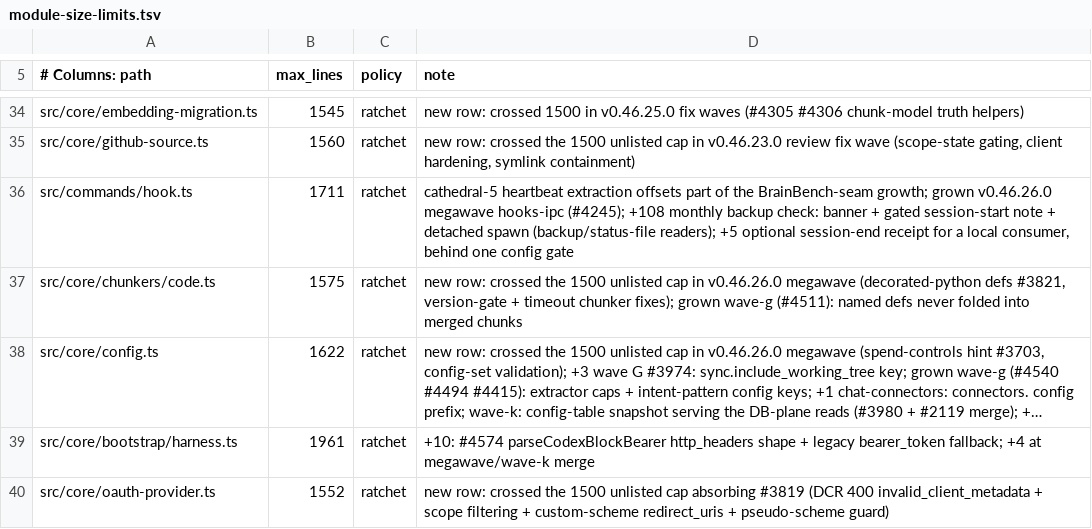
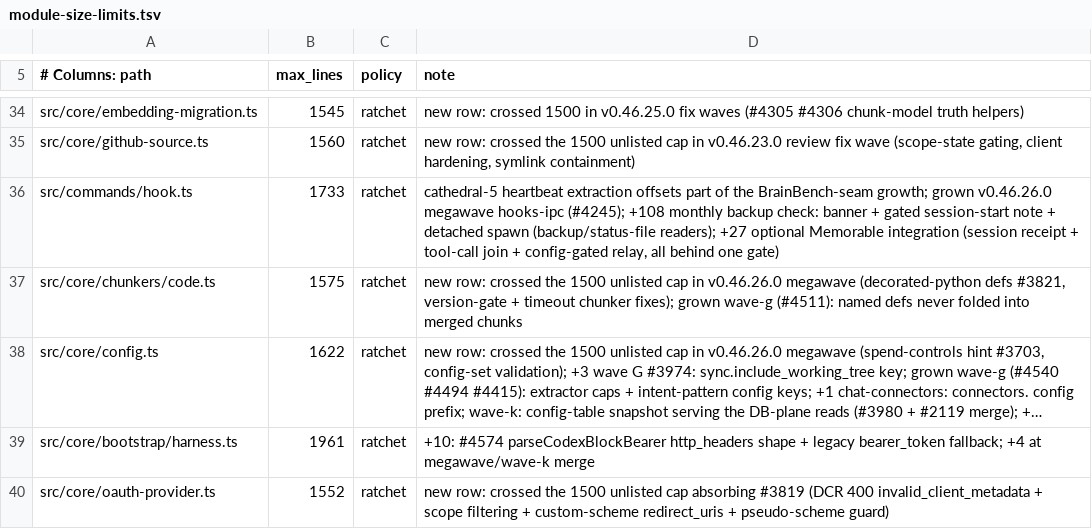
Before and after one commit to armandovargash/gbrain, a TSV file: scripts/module-size-limits.tsv, drawn as a sheet; only a part is shown, gaps mark what is left out; long unchanged cells end in ….

Commit message:
feat(config): opt-in Memorable relay at session-end, off by default
Adds integrations.memorable.enabled to the file plane and, when it is on,
detach-spawns a locally-installed `memorable` CLI after the receipt is
written. The child reads the receipt and does its own consent checks; gbrain
never blocks on it, never fails on it, and sends nothing off-machine itself.
`git diff upstream/master -- src/` adds no fetch, no URL and no socket.

The key is registered in FILE_PLANE_DOTTED_KEYS, so `set` and `unset` route to
~/.gbrain/config.json together — the invariant that set exists to enforce. It
is the first three-part key in that set, and the unset lane destructures two
parts, so `config unset integrations.memorable.enabled` drops the whole
`memorable` branch. That is fail-closed (absent reads as off) and it is pinned
by a test rather than left to be discovered; a leaf-precise unset would be a
real design change and should be made deliberately.

The enable banner names both off switches and their spellings, because the env
one is documented nowhere else in gbrain's own output.

A missing executable surfaces as an ASYNC 'error' event, not a synchronous
throw, so the handler is load-bearing: without it the whole session-end hook
dies on uncaught ENOENT whenever the CLI is absent.

One line of src/core/cli-flag-registry.generated.ts changes as a side effect:
the generator scans this command's source for --flag literals and the relay's
argv contains `--session`, which `gbrain hook` does not implement. Say so
rather than hiding it — moving the spawn a module deeper would suppress the
line, at the cost of a worse layering.

Docs: a README section and docs/memorable-agents.md, both checked against the
published CLI rather than carried forward. `memorable graph` no longer exists
and is gone; the install source is named, because the bare name on npm is an
unrelated abandoned package; and sign-in is required before `init`, so the
setup block leads with it.

```diff
--- a/scripts/module-size-limits.tsv
+++ b/scripts/module-size-limits.tsv
@@ -35,3 +35,3 @@ src/core/embedding-migration.ts	1545	ratchet	new row: crossed 1500 in v0.46.25.0
 src/core/github-source.ts	1560	ratchet	new row: crossed the 1500 unlisted cap in v0.46.23.0 review fix wave (scope-state gating, client hardening, symlink containment)
-src/commands/hook.ts	1711	ratchet	cathedral-5 heartbeat extraction offsets part of the BrainBench-seam growth; grown v0.46.26.0 megawave hooks-ipc (#4245); +108 monthly backup check: banner + gated session-start note + detached spawn (backup/status-file readers); +5 optional session-end receipt for a local consumer, behind one config gate
+src/commands/hook.ts	1733	ratchet	cathedral-5 heartbeat extraction offsets part of the BrainBench-seam growth; grown v0.46.26.0 megawave hooks-ipc (#4245); +108 monthly backup check: banner + gated session-start note + detached spawn (backup/status-file readers); +27 optional Memorable integration (session receipt + tool-call join + config-gated relay, all behind one gate)
 src/core/chunkers/code.ts	1575	ratchet	new row: crossed the 1500 unlisted cap in v0.46.26.0 megawave (decorated-python defs #3821, version-gate + timeout chunker fixes); grown wave-g (#4511): named defs never folded into merged chunks
```
Also changed, not shown: 7 other files.
